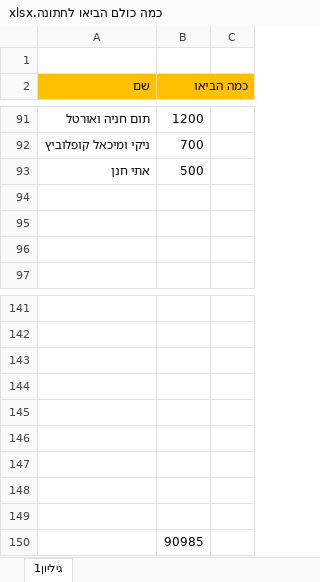
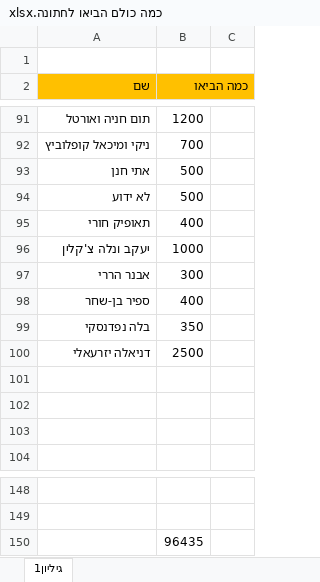
Before and after one commit to DreckGadol/imperative-code, an Excel workbook: כמה כולם הביאו לחתונה.xlsx, sheet גיליון1, drawn as a sheet; only a part is shown, gaps mark what is left out; values as stored, in another font and other column widths than the file's, no borders; removed rows and columns are numbered as before the commit, all else as after; the diff names each change by its address in the sheet, - before the commit and + after, or states it on an @@ line.

Commit message:
losh

```diff
--- a/כמה כולם הביאו לחתונה.xlsx (sheet גיליון1)
+++ b/כמה כולם הביאו לחתונה.xlsx (sheet גיליון1)
+row 94: לא ידוע | 500
+row 95: תאופיק חורי | 400
+row 96: יעקב ונלה צ'קלין | 1000
+row 97: אבנר הררי | 300
+row 98: ספיר בן-שחר | 400
+row 99: בלה נפדנסקי | 350
+row 100: דניאלה יזרעאלי | 2500
-row 143: (empty)
-row 144: (empty)
-row 145: (empty)
-row 146: (empty)
-row 147: (empty)
-row 148: (empty)
-row 149: (empty)
-B150 (כמה הביאו): 90985
+B150 (כמה הביאו): 96435
```
